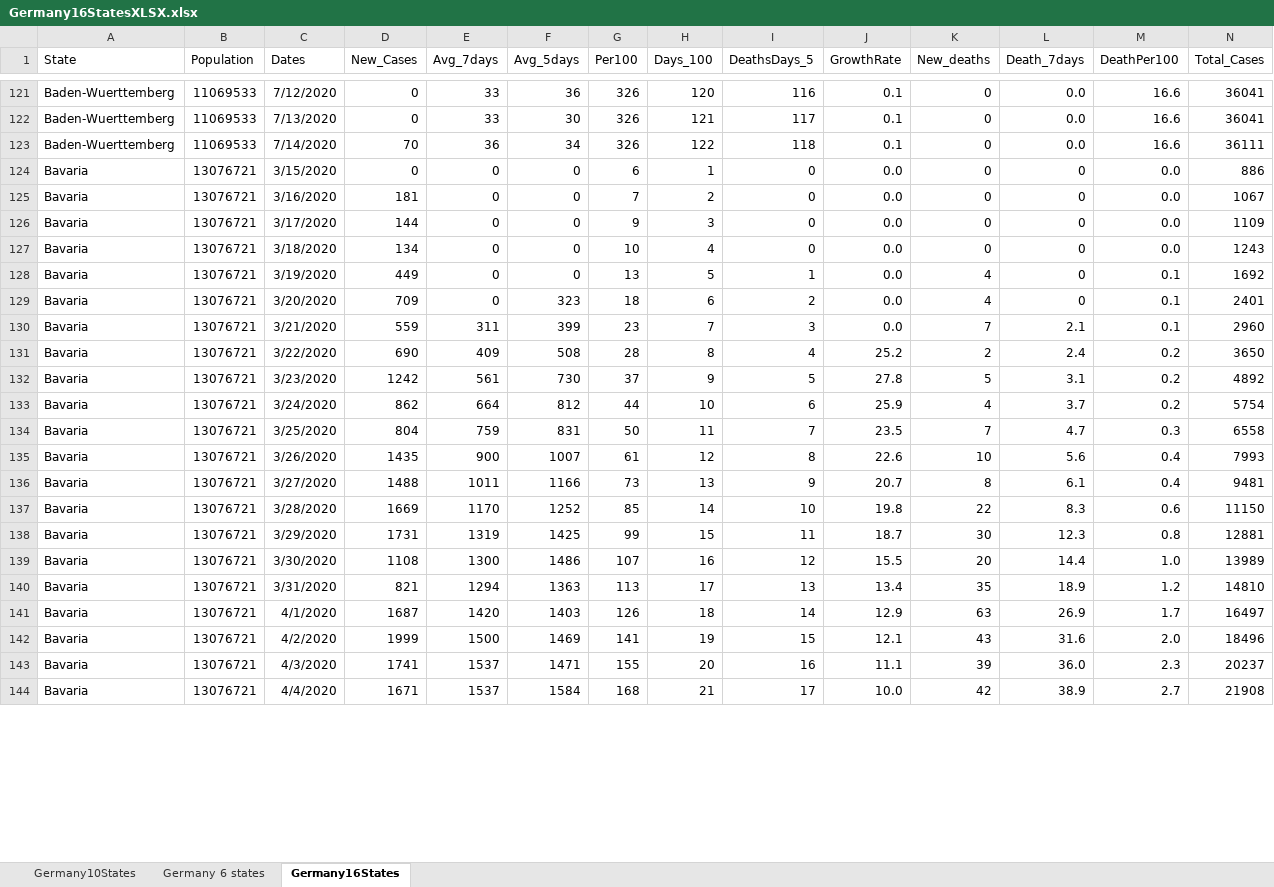
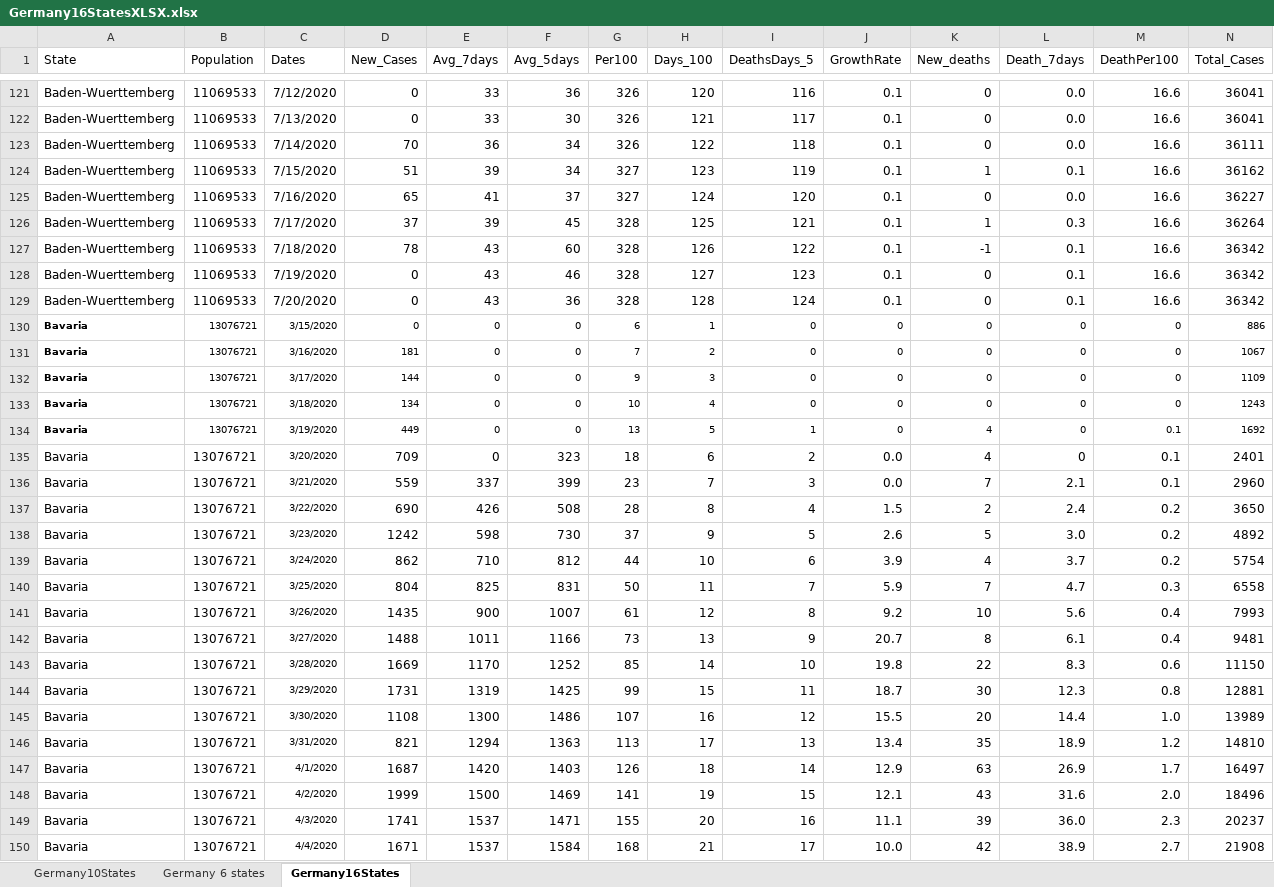
Before and after one commit to nyyubio/First_Website, an Excel workbook: public/data/Germany16StatesXLSX.xlsx, sheet Germany16States, drawn as a sheet; only a part is shown, gaps mark what is left out; values as stored, in another font and other column widths than the file's, no borders; addresses are those after the commit; rows hold the shown columns only; the diff covers the shown part only; the diff names each change by its address in the sheet, - before the commit and + after, or states it on an @@ line.

Commit message:
July 20 update
- Updated German data

```diff
--- a/public/data/Germany16StatesXLSX.xlsx (sheet Germany16States)
+++ b/public/data/Germany16StatesXLSX.xlsx (sheet Germany16States)
+row 124: Baden-Wuerttemberg | 11069533 | 7/15/2020 | 51 | 39 | 34 | 327 | 123 | 119 | 0.1 | 1 | 0.1 | 16.6 | 36162
+row 125: Baden-Wuerttemberg | 11069533 | 7/16/2020 | 65 | 41 | 37 | 327 | 124 | 120 | 0.1 | 0 | 0.0 | 16.6 | 36227
+row 126: Baden-Wuerttemberg | 11069533 | 7/17/2020 | 37 | 39 | 45 | 328 | 125 | 121 | 0.1 | 1 | 0.3 | 16.6 | 36264
+row 127: Baden-Wuerttemberg | 11069533 | 7/18/2020 | 78 | 43 | 60 | 328 | 126 | 122 | 0.1 | -1 | 0.1 | 16.6 | 36342
+row 128: Baden-Wuerttemberg | 11069533 | 7/19/2020 | 0 | 43 | 46 | 328 | 127 | 123 | 0.1 | 0 | 0.1 | 16.6 | 36342
+row 129: Baden-Wuerttemberg | 11069533 | 7/20/2020 | 0 | 43 | 36 | 328 | 128 | 124 | 0.1 | 0 | 0.1 | 16.6 | 36342
@@ A130:N134 text size: smaller @@
-A130:A134 bold: off
+A130:A134 bold: on
-J130:J134 (GrowthRate): 0.0
+J130:J134 (GrowthRate): 0
-M130:M133 (DeathPer100): 0.0
+M130:M133 (DeathPer100): 0
@@ C135:C150 text size: smaller @@
-E136 (Avg_7days): 311
+E136 (Avg_7days): 337
-E137 (Avg_7days): 409
+E137 (Avg_7days): 426
-J137 (GrowthRate): 25.2
+J137 (GrowthRate): 1.5
-E138 (Avg_7days): 561
+E138 (Avg_7days): 598
-J138 (GrowthRate): 27.8
+J138 (GrowthRate): 2.6
-L138 (Death_7days): 3.1
+L138 (Death_7days): 3.0
-E139 (Avg_7days): 664
+E139 (Avg_7days): 710
-J139 (GrowthRate): 25.9
+J139 (GrowthRate): 3.9
-E140 (Avg_7days): 759
+E140 (Avg_7days): 825
-J140 (GrowthRate): 23.5
+J140 (GrowthRate): 5.9
-J141 (GrowthRate): 22.6
+J141 (GrowthRate): 9.2
```
Also changed, not shown: 90 added rows, 22 edited cells and cell formats elsewhere in this sheet, formulas that keep their value, static/data/Germany16StatesXLSX.xlsx, 45 other files.
